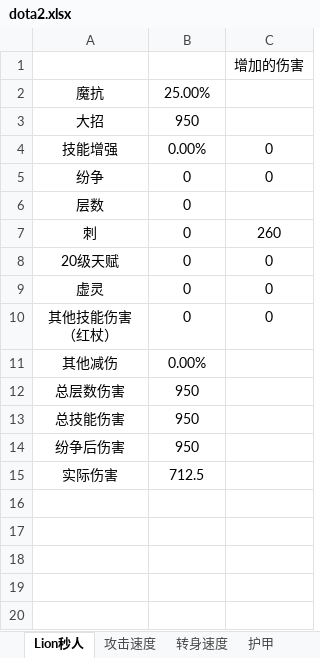
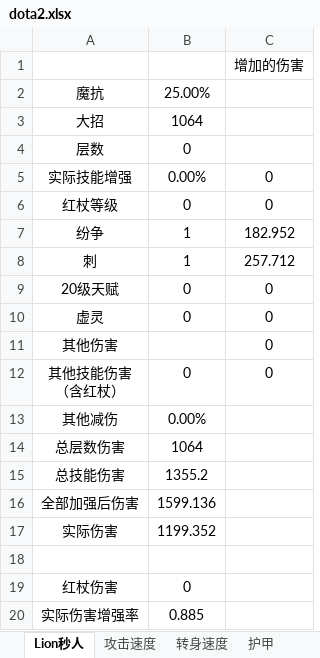
Before and after one commit to JoeZhangYN/Dota2Simulator, an Excel workbook: Dota2Simulator/dota2.xlsx, sheet Lion秒人, drawn as a sheet; values as stored, in another font and other column widths than the file's, no borders; removed rows and columns are numbered as before the commit, all else as after; ↵ is a line break in a cell; the diff names each change by its address in the sheet, - before the commit and + after, or states it on an @@ line.

```diff
--- a/Dota2Simulator/dota2.xlsx (sheet Lion秒人)
+++ b/Dota2Simulator/dota2.xlsx (sheet Lion秒人)
-B3: 950
+B3: 1064
-row 4: 技能增强 | 0.00% | 0
-row 5: 纷争 | 0 | 0
+row 5: 实际技能增强 | 0.00% | 0
+row 6: 红杖等级 | 0 | 0
+row 7: 纷争 | 1 | 182.952
-B8: 0
+B8: 1
-C8: 260
+C8: 257.712
+row 11: 其他伤害 |  | 0
-A12: 其他技能伤害 ↵ （红杖）
+A12: 其他技能伤害 ↵ （含红杖）
-B14: 950
+B14: 1064
-B15: 950
+B15: 1355.2
-row 14: 纷争后伤害 | 950
+row 16: 全部加强后伤害 | 1599.136
-B17: 712.5
+B17: 1199.352
+row 18: (empty)
+row 19: 红杖伤害 | 0
+row 20: 实际伤害增强率 | 0.885
```
Also changed, not shown: sheet 找色, formulas that keep their value, 13 other files.
